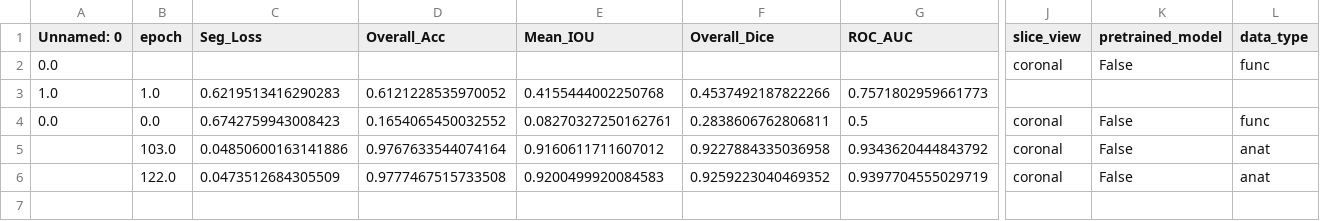
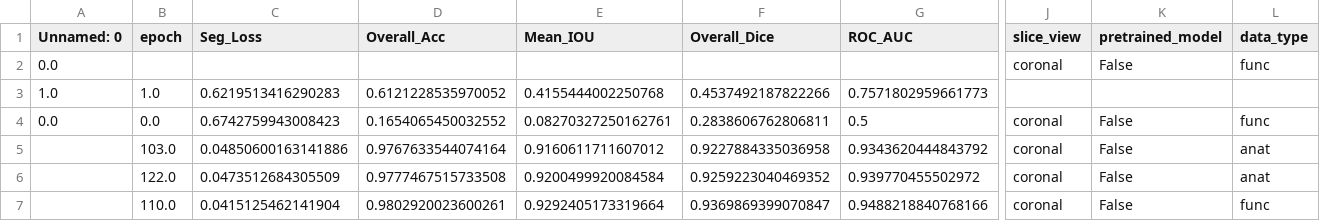
Before and after one commit to Jimmy2027/MLEBE, a CSV file: mlebe/threed/training/results.csv, drawn as a sheet; only a part is shown, gaps mark what is left out; rows hold the shown columns only; the diff names each change by its address in the sheet, - before the commit and + after, or states it on an @@ line.

Commit message:
only one mask need to be loaded by data_loader.py

```diff
--- a/mlebe/threed/training/results.csv
+++ b/mlebe/threed/training/results.csv
-E6 (Mean_IOU): 0.9200499920084583
+E6 (Mean_IOU): 0.9200499920084584
-G6 (ROC_AUC): 0.9397704555029719
+G6 (ROC_AUC): 0.939770455502972
+row 7:  | 110.0 | 0.0415125462141904 | 0.9802920023600261 | 0.9292405173319664 | 0.9369869399070847 | 0.9488218840768166 | coronal | False | func
```
Also changed, not shown: 1 other file.
